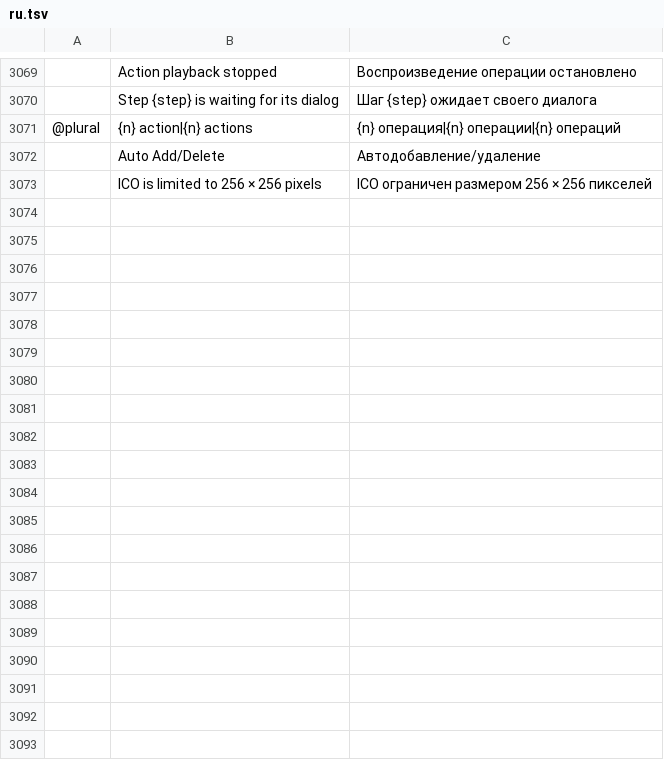
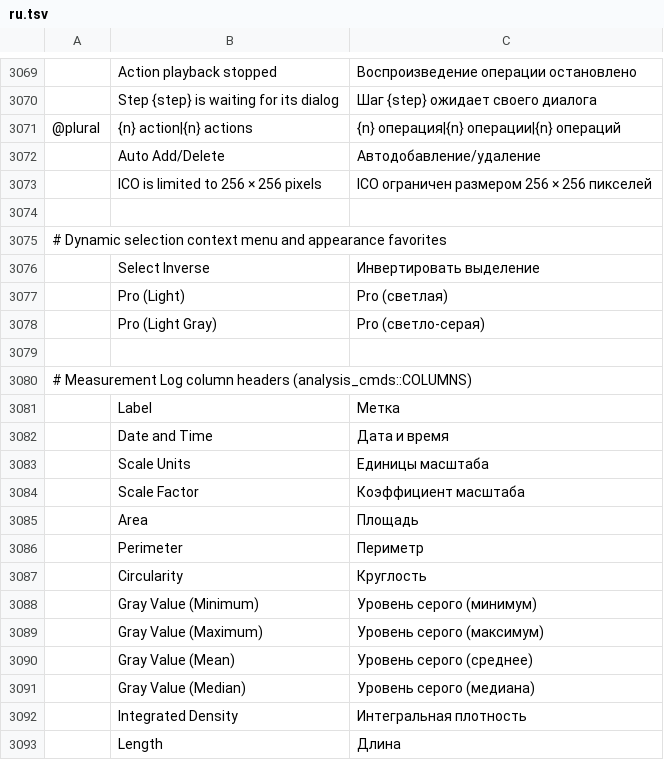
Before and after one commit to 00xJS/photocraft, a TSV file: crates/ui-egui/src/i18n/ru.tsv, drawn as a sheet; only a part is shown, gaps mark what is left out; the diff names each change by its address in the sheet, - before the commit and + after, or states it on an @@ line.

Commit message:
i18n(ru): translate dynamic selection, theme and measurement labels (#4838)

```diff
--- a/crates/ui-egui/src/i18n/ru.tsv
+++ b/crates/ui-egui/src/i18n/ru.tsv
+row 3074: (empty)
+row 3075: # Dynamic selection context menu and appearance favorites
+row 3076:  | Select Inverse | Инвертировать выделение
+row 3077:  | Pro (Light) | Pro (светлая)
+row 3078:  | Pro (Light Gray) | Pro (светло-серая)
+row 3079: (empty)
+row 3080: # Measurement Log column headers (analysis_cmds::COLUMNS)
+row 3081:  | Label | Метка
+row 3082:  | Date and Time | Дата и время
+row 3083:  | Scale Units | Единицы масштаба
+row 3084:  | Scale Factor | Коэффициент масштаба
+row 3085:  | Area | Площадь
+row 3086:  | Perimeter | Периметр
+row 3087:  | Circularity | Круглость
+row 3088:  | Gray Value (Minimum) | Уровень серого (минимум)
+row 3089:  | Gray Value (Maximum) | Уровень серого (максимум)
+row 3090:  | Gray Value (Mean) | Уровень серого (среднее)
+row 3091:  | Gray Value (Median) | Уровень серого (медиана)
+row 3092:  | Integrated Density | Интегральная плотность
+row 3093:  | Length | Длина
```
Also changed, not shown: 1 other file.
